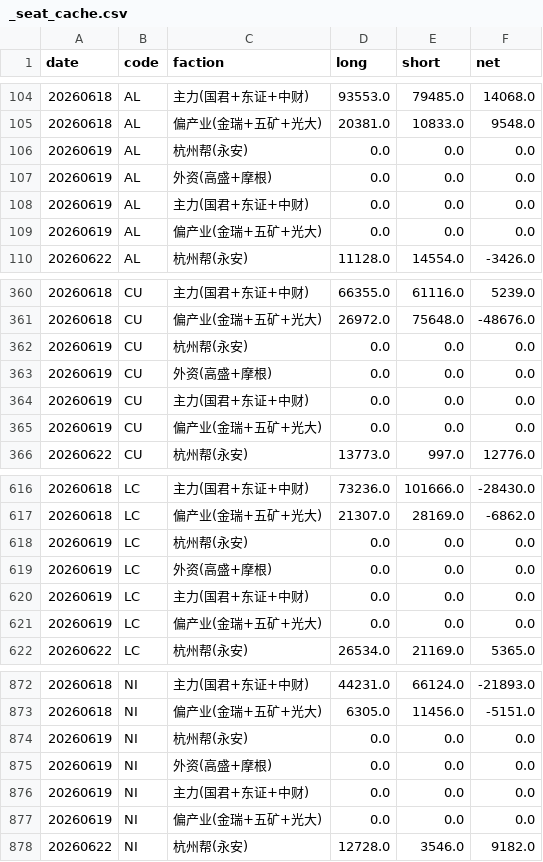
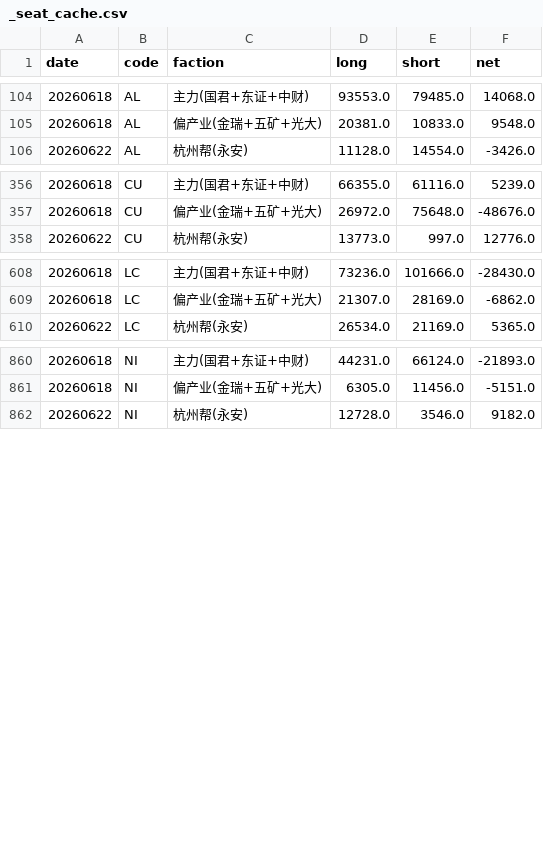
Before and after one commit to amiya866/metals-framework, a CSV file: 金属图表库/_seat_cache.csv, drawn as a sheet; only a part is shown, gaps mark what is left out; the diff covers the shown part only.

```diff
--- a/金属图表库/_seat_cache.csv
+++ b/金属图表库/_seat_cache.csv
@@ -105,6 +105,2 @@
 20260618,AL,偏产业(金瑞+五矿+光大),20381.0,10833.0,9548.0
-20260619,AL,杭州帮(永安),0.0,0.0,0.0
-20260619,AL,外资(高盛+摩根),0.0,0.0,0.0
-20260619,AL,主力(国君+东证+中财),0.0,0.0,0.0
-20260619,AL,偏产业(金瑞+五矿+光大),0.0,0.0,0.0
 20260622,AL,杭州帮(永安),11128.0,14554.0,-3426.0
@@ -361,6 +357,2 @@
 20260618,CU,偏产业(金瑞+五矿+光大),26972.0,75648.0,-48676.0
-20260619,CU,杭州帮(永安),0.0,0.0,0.0
-20260619,CU,外资(高盛+摩根),0.0,0.0,0.0
-20260619,CU,主力(国君+东证+中财),0.0,0.0,0.0
-20260619,CU,偏产业(金瑞+五矿+光大),0.0,0.0,0.0
 20260622,CU,杭州帮(永安),13773.0,997.0,12776.0
@@ -617,6 +609,2 @@
 20260618,LC,偏产业(金瑞+五矿+光大),21307.0,28169.0,-6862.0
-20260619,LC,杭州帮(永安),0.0,0.0,0.0
-20260619,LC,外资(高盛+摩根),0.0,0.0,0.0
-20260619,LC,主力(国君+东证+中财),0.0,0.0,0.0
-20260619,LC,偏产业(金瑞+五矿+光大),0.0,0.0,0.0
 20260622,LC,杭州帮(永安),26534.0,21169.0,5365.0
@@ -873,6 +861,2 @@
 20260618,NI,偏产业(金瑞+五矿+光大),6305.0,11456.0,-5151.0
-20260619,NI,杭州帮(永安),0.0,0.0,0.0
-20260619,NI,外资(高盛+摩根),0.0,0.0,0.0
-20260619,NI,主力(国君+东证+中财),0.0,0.0,0.0
-20260619,NI,偏产业(金瑞+五矿+光大),0.0,0.0,0.0
 20260622,NI,杭州帮(永安),12728.0,3546.0,9182.0
```
Also changed, not shown: 16 removed rows elsewhere in this file, 18 other files.
